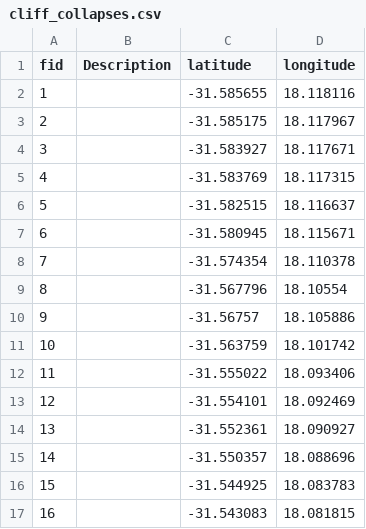
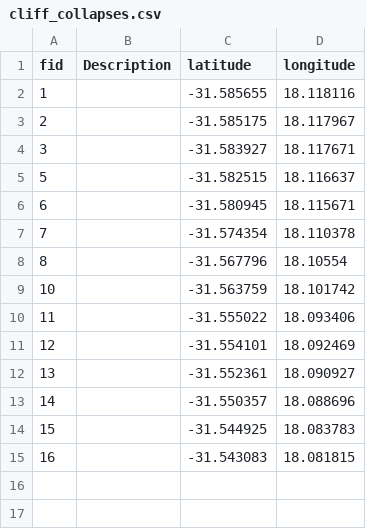
Before and after one commit to MikeyLamb/Tormin_mining, a CSV file: vector/cliff_collapses.csv, drawn as a sheet; the diff names each change by its address in the sheet, - before the commit and + after, or states it on an @@ line.

Commit message:
Update data on cliff collapses

```diff
--- a/vector/cliff_collapses.csv
+++ b/vector/cliff_collapses.csv
-row 5: 4 |  | -31.583769 | 18.117315
-row 10: 9 |  | -31.56757 | 18.105886
```
Also changed, not shown: 3 other files.
